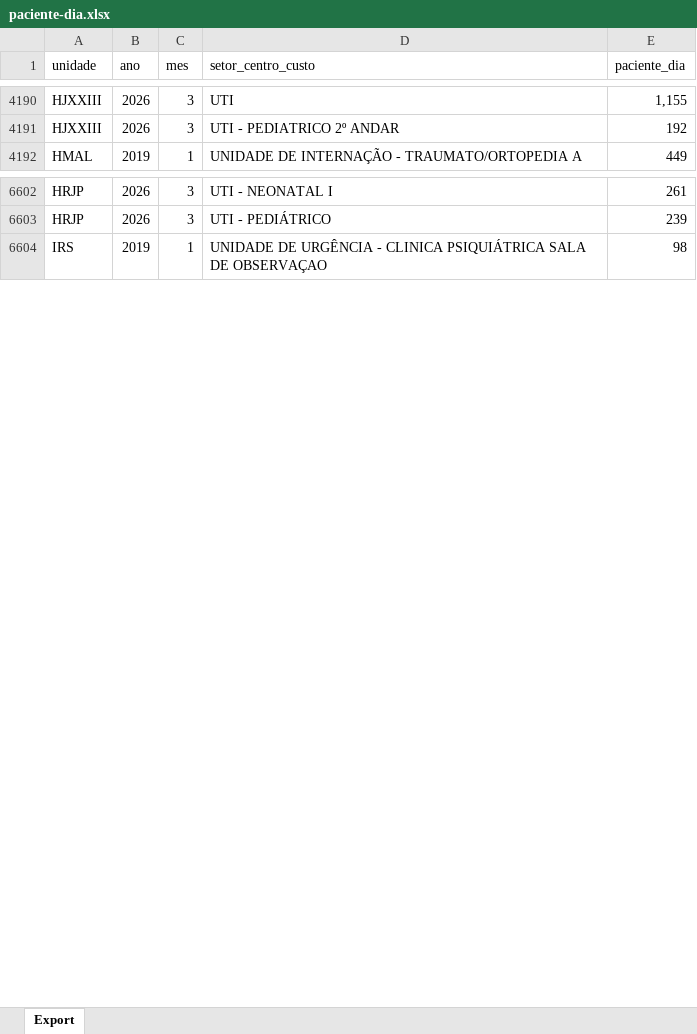
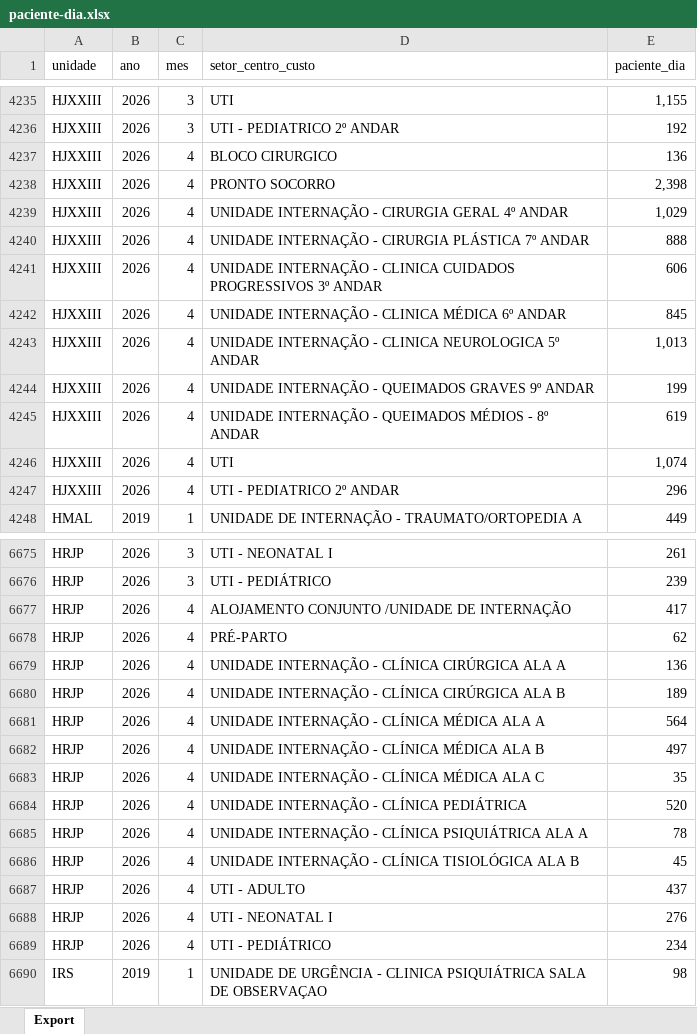
Before and after one commit to transparencia-mg/fhemig_paciente-dia, an Excel workbook: upload/paciente-dia.xlsx, sheet Export, drawn as a sheet; only a part is shown, gaps mark what is left out; values as stored, in another font and other column widths than the file's, no borders; the diff covers the shown part only; the diff names each change by its address in the sheet, - before the commit and + after, or states it on an @@ line.

```diff
--- a/upload/paciente-dia.xlsx (sheet Export)
+++ b/upload/paciente-dia.xlsx (sheet Export)
+row 4237: HJXXIII | 2026 | 4 | BLOCO CIRURGICO | 136
+row 4238: HJXXIII | 2026 | 4 | PRONTO SOCORRO | 2,398
+row 4239: HJXXIII | 2026 | 4 | UNIDADE INTERNAÇÃO - CIRURGIA GERAL 4º ANDAR | 1,029
+row 4240: HJXXIII | 2026 | 4 | UNIDADE INTERNAÇÃO - CIRURGIA PLÁSTICA 7º ANDAR | 888
+row 4241: HJXXIII | 2026 | 4 | UNIDADE INTERNAÇÃO - CLINICA CUIDADOS PROGRESSIVOS 3º ANDAR | 606
+row 4242: HJXXIII | 2026 | 4 | UNIDADE INTERNAÇÃO - CLINICA MÉDICA 6º ANDAR | 845
+row 4243: HJXXIII | 2026 | 4 | UNIDADE INTERNAÇÃO - CLINICA NEUROLOGICA 5º ANDAR | 1,013
+row 4244: HJXXIII | 2026 | 4 | UNIDADE INTERNAÇÃO - QUEIMADOS GRAVES 9º ANDAR | 199
+row 4245: HJXXIII | 2026 | 4 | UNIDADE INTERNAÇÃO - QUEIMADOS MÉDIOS - 8º ANDAR | 619
+row 4246: HJXXIII | 2026 | 4 | UTI | 1,074
+row 4247: HJXXIII | 2026 | 4 | UTI - PEDIATRICO 2º ANDAR | 296
+row 6677: HRJP | 2026 | 4 | ALOJAMENTO CONJUNTO /UNIDADE DE INTERNAÇÃO | 417
+row 6678: HRJP | 2026 | 4 | PRÉ-PARTO | 62
+row 6679: HRJP | 2026 | 4 | UNIDADE INTERNAÇÃO - CLÍNICA CIRÚRGICA ALA A | 136
+row 6680: HRJP | 2026 | 4 | UNIDADE INTERNAÇÃO - CLÍNICA CIRÚRGICA ALA B | 189
+row 6681: HRJP | 2026 | 4 | UNIDADE INTERNAÇÃO - CLÍNICA MÉDICA ALA A | 564
+row 6682: HRJP | 2026 | 4 | UNIDADE INTERNAÇÃO - CLÍNICA MÉDICA ALA B | 497
+row 6683: HRJP | 2026 | 4 | UNIDADE INTERNAÇÃO - CLÍNICA MÉDICA ALA C | 35
+row 6684: HRJP | 2026 | 4 | UNIDADE INTERNAÇÃO - CLÍNICA PEDIÁTRICA | 520
+row 6685: HRJP | 2026 | 4 | UNIDADE INTERNAÇÃO - CLÍNICA PSIQUIÁTRICA ALA A | 78
+row 6686: HRJP | 2026 | 4 | UNIDADE INTERNAÇÃO - CLÍNICA TISIOLÓGICA ALA B | 45
+row 6687: HRJP | 2026 | 4 | UTI - ADULTO | 437
+row 6688: HRJP | 2026 | 4 | UTI - NEONATAL I | 276
+row 6689: HRJP | 2026 | 4 | UTI - PEDIÁTRICO | 234
```
Also changed, not shown: 79 added rows elsewhere in this sheet.
